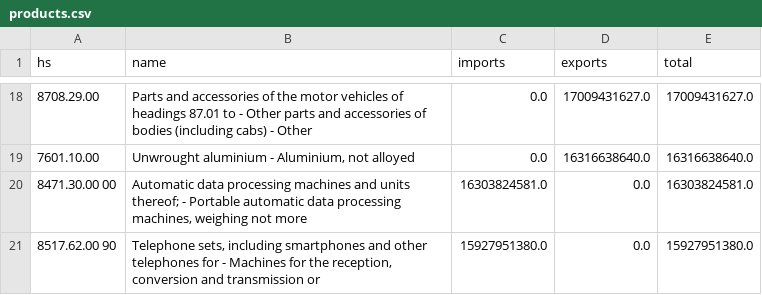
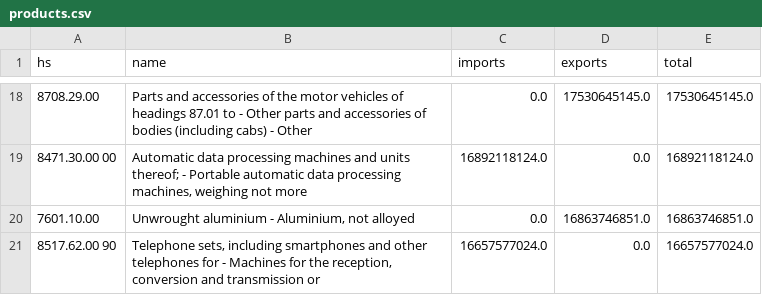
Before and after one commit to WilgnerCH/canada-trade-analytics, a CSV file: data_csv/products.csv, drawn as a sheet; only a part is shown, gaps mark what is left out; the diff covers the shown part only.

```diff
--- a/data_csv/products.csv
+++ b/data_csv/products.csv
@@ -18,4 +18,4 @@ hs,name,imports,exports,total
-8708.29.00,Parts and accessories of the motor vehicles of headings 87.01 to - Other parts and accessories of bodies (including cabs) - Other,0.0,17009431627.0,17009431627.0
-7601.10.00,"Unwrought aluminium - Aluminium, not alloyed",0.0,16316638640.0,16316638640.0
-8471.30.00 00,"Automatic data processing machines and units thereof; - Portable automatic data processing machines, weighing not more",16303824581.0,0.0,16303824581.0
-8517.62.00 90,"Telephone sets, including smartphones and other telephones for - Machines for the reception, conversion and transmission or",15927951380.0,0.0,15927951380.0
+8708.29.00,Parts and accessories of the motor vehicles of headings 87.01 to - Other parts and accessories of bodies (including cabs) - Other,0.0,17530645145.0,17530645145.0
+8471.30.00 00,"Automatic data processing machines and units thereof; - Portable automatic data processing machines, weighing not more",16892118124.0,0.0,16892118124.0
+7601.10.00,"Unwrought aluminium - Aluminium, not alloyed",0.0,16863746851.0,16863746851.0
+8517.62.00 90,"Telephone sets, including smartphones and other telephones for - Machines for the reception, conversion and transmission or",16657577024.0,0.0,16657577024.0
```
Also changed, not shown: 2 added rows, 2 removed rows and 28 edited cells elsewhere in this file, data_csv/countries.csv, data_csv/monthly.csv, 6 other files.
